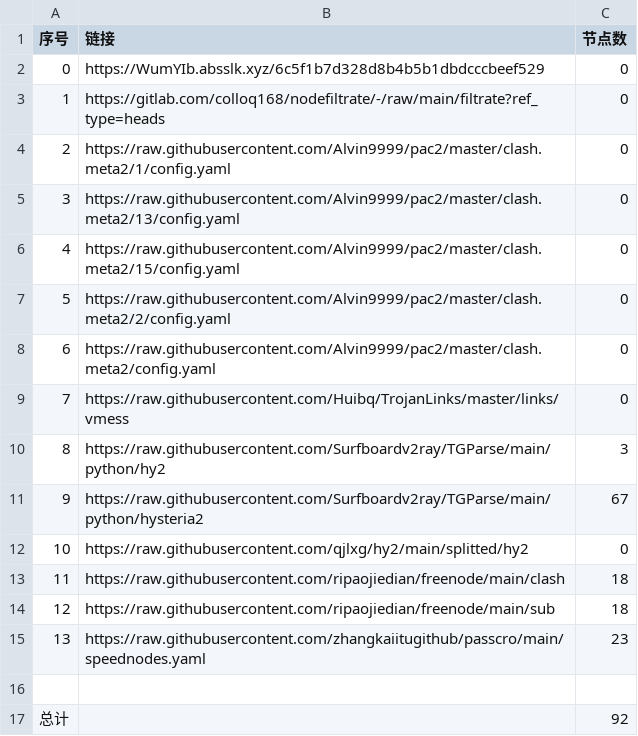
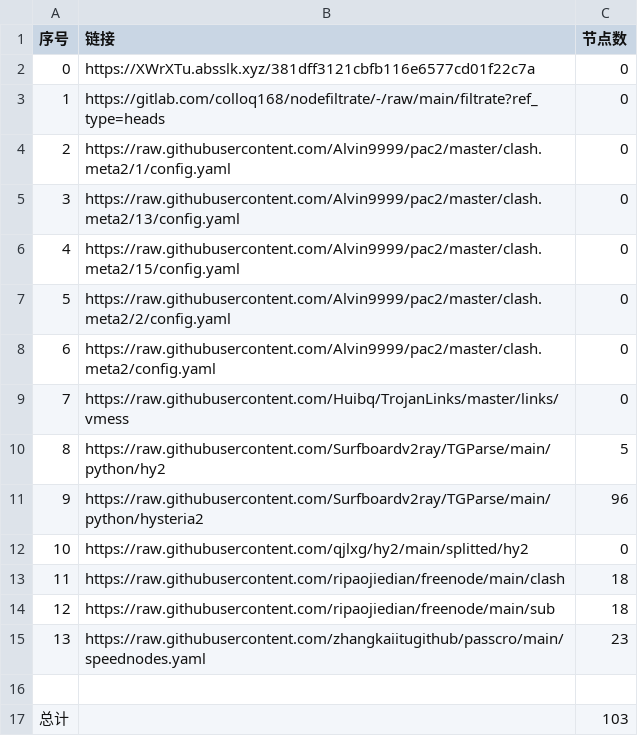
Before and after one commit to zcr268/AutoMergePublicNodes, a CSV file: list_result.csv, drawn as a sheet.

```diff
--- a/list_result.csv
+++ b/list_result.csv
@@ -1,3 +1,3 @@
 序号,链接,节点数
-0,https://WumYIb.absslk.xyz/6c5f1b7d328d8b4b5b1dbdcccbeef529,0
+0,https://XWrXTu.absslk.xyz/381dff3121cbfb116e6577cd01f22c7a,0
 1,https://gitlab.com/colloq168/nodefiltrate/-/raw/main/filtrate?ref_type=heads,0
@@ -9,4 +9,4 @@
 7,https://raw.githubusercontent.com/Huibq/TrojanLinks/master/links/vmess,0
-8,https://raw.githubusercontent.com/Surfboardv2ray/TGParse/main/python/hy2,3
-9,https://raw.githubusercontent.com/Surfboardv2ray/TGParse/main/python/hysteria2,67
+8,https://raw.githubusercontent.com/Surfboardv2ray/TGParse/main/python/hy2,5
+9,https://raw.githubusercontent.com/Surfboardv2ray/TGParse/main/python/hysteria2,96
 10,https://raw.githubusercontent.com/qjlxg/hy2/main/splitted/hy2,0
@@ -16,2 +16,2 @@
 
-总计,,92
+总计,,103
```
Also changed, not shown: 13 other files.
